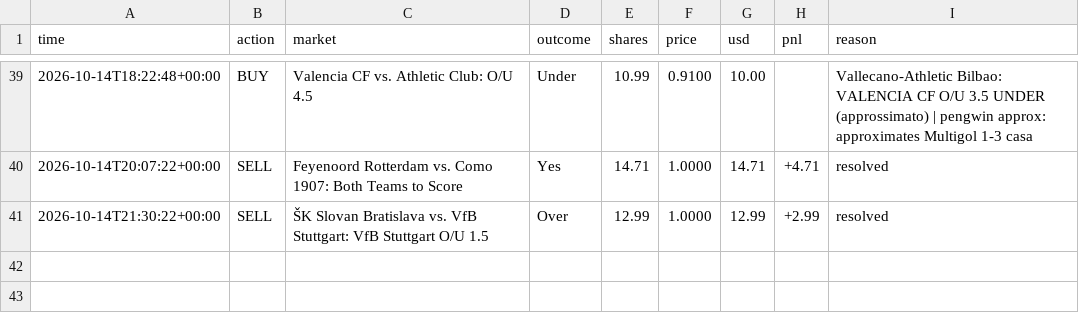
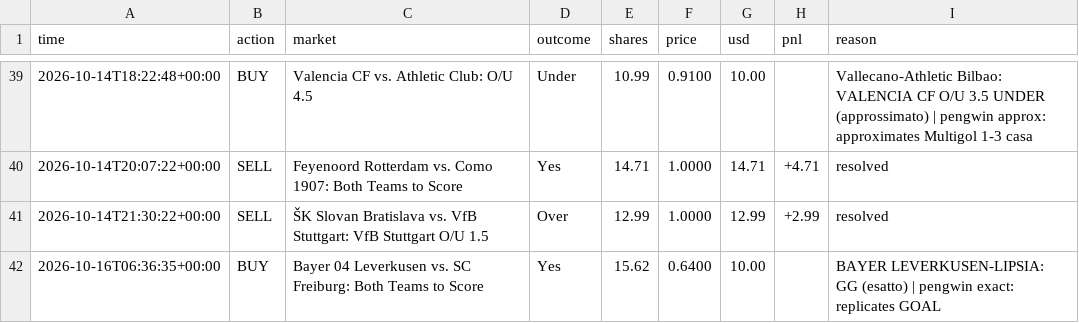
Before and after one commit to MoldyAxis395/polymarket-news-bot, a CSV file: data/pengwin/trades.csv, drawn as a sheet; only a part is shown, gaps mark what is left out; the diff names each change by its address in the sheet, - before the commit and + after, or states it on an @@ line.

```diff
--- a/data/pengwin/trades.csv
+++ b/data/pengwin/trades.csv
+row 42: 2026-10-16T06:36:35+00:00 | BUY | Bayer 04 Leverkusen vs. SC Freiburg: Both Teams to Score | Yes | 15.62 | 0.6400 | 10.00 |  | BAYER LEVERKUSEN-LIPSIA: GG (esatto) | pengwin exact: replicates GOAL
```
Also changed, not shown: 7 other files.
